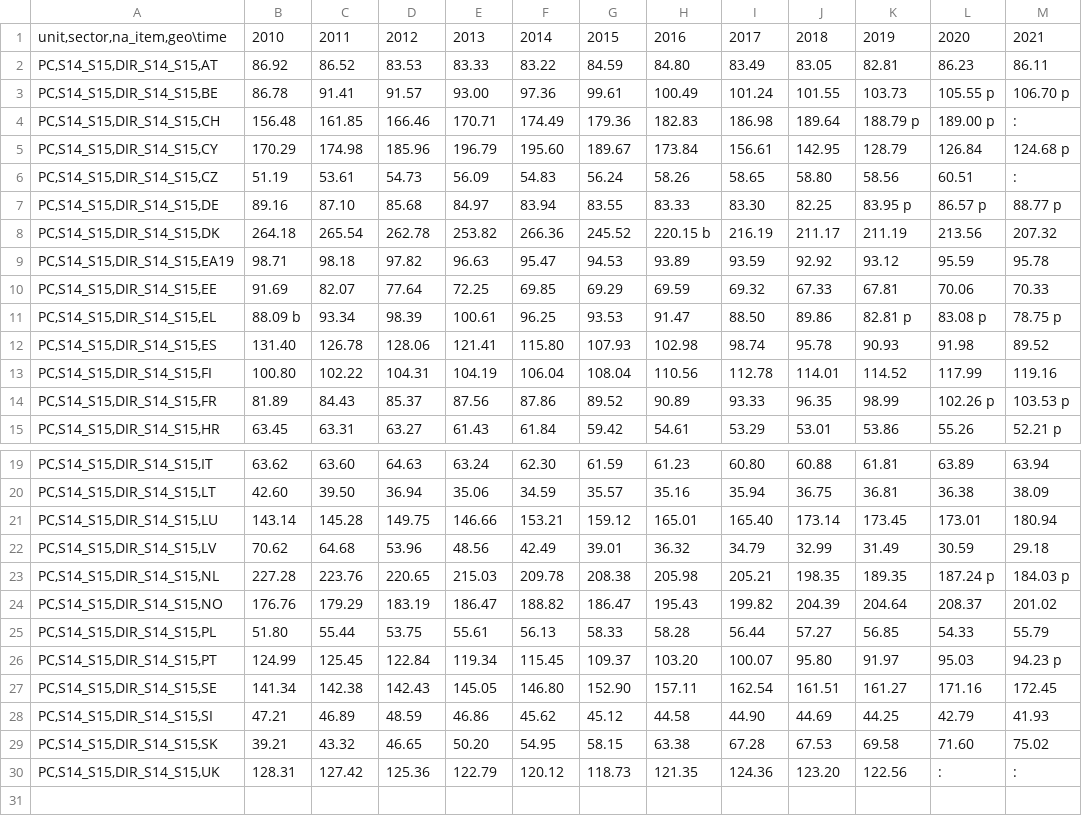
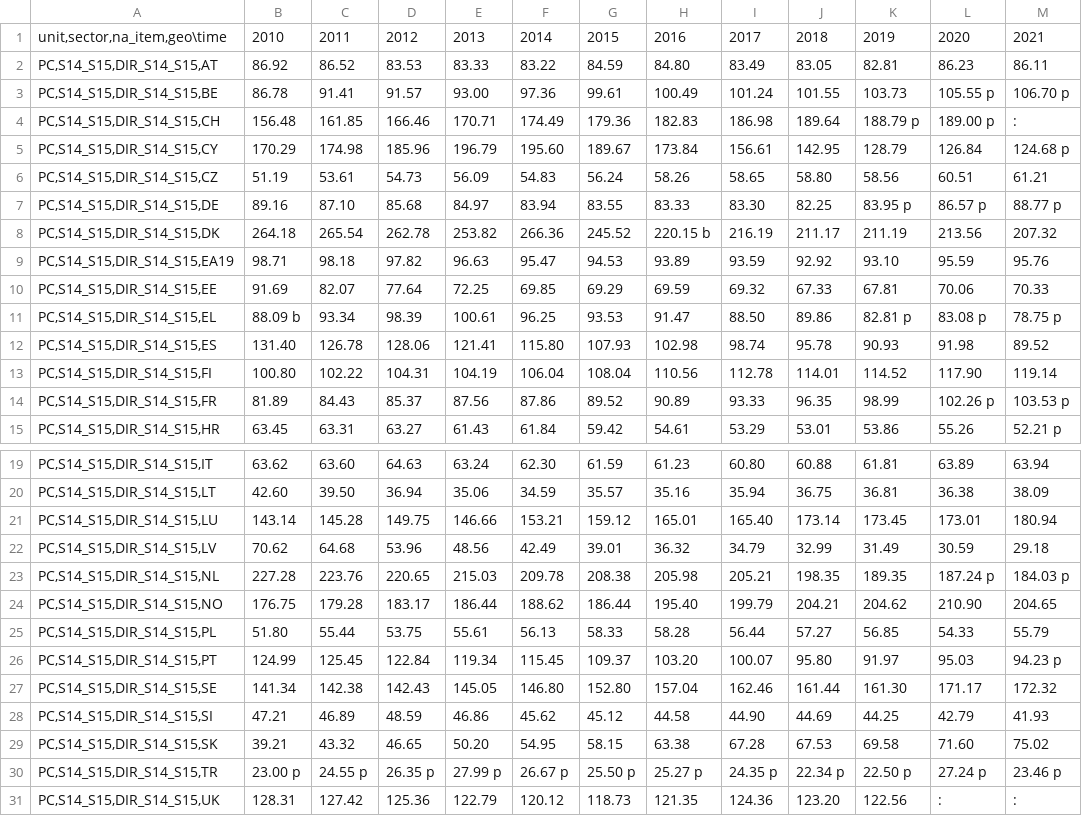
Before and after one commit to BFavier/immobilier-france, a TSV file: data/TEC00104/tec00104.tsv, drawn as a sheet; only a part is shown, gaps mark what is left out.

Commit message:
updated tec

```diff
--- a/data/TEC00104/tec00104.tsv
+++ b/data/TEC00104/tec00104.tsv
@@ -5,6 +5,6 @@ PC,S14_S15,DIR_S14_S15,CH	156.48 	161.85 	166.46 	170.71 	174.49 	179.36 	182.83
 PC,S14_S15,DIR_S14_S15,CY	170.29 	174.98 	185.96 	196.79 	195.60 	189.67 	173.84 	156.61 	142.95 	128.79 	126.84 	124.68 p
-PC,S14_S15,DIR_S14_S15,CZ	51.19 	53.61 	54.73 	56.09 	54.83 	56.24 	58.26 	58.65 	58.80 	58.56 	60.51 	:
+PC,S14_S15,DIR_S14_S15,CZ	51.19 	53.61 	54.73 	56.09 	54.83 	56.24 	58.26 	58.65 	58.80 	58.56 	60.51 	61.21
 PC,S14_S15,DIR_S14_S15,DE	89.16 	87.10 	85.68 	84.97 	83.94 	83.55 	83.33 	83.30 	82.25 	83.95 p	86.57 p	88.77 p
 PC,S14_S15,DIR_S14_S15,DK	264.18 	265.54 	262.78 	253.82 	266.36 	245.52 	220.15 b	216.19 	211.17 	211.19 	213.56 	207.32
-PC,S14_S15,DIR_S14_S15,EA19	98.71 	98.18 	97.82 	96.63 	95.47 	94.53 	93.89 	93.59 	92.92 	93.12 	95.59 	95.78
+PC,S14_S15,DIR_S14_S15,EA19	98.71 	98.18 	97.82 	96.63 	95.47 	94.53 	93.89 	93.59 	92.92 	93.10 	95.59 	95.76
 PC,S14_S15,DIR_S14_S15,EE	91.69 	82.07 	77.64 	72.25 	69.85 	69.29 	69.59 	69.32 	67.33 	67.81 	70.06 	70.33
@@ -12,3 +12,3 @@ PC,S14_S15,DIR_S14_S15,EL	88.09 b	93.34 	98.39 	100.61 	96.25 	93.53 	91.47 	88.
 PC,S14_S15,DIR_S14_S15,ES	131.40 	126.78 	128.06 	121.41 	115.80 	107.93 	102.98 	98.74 	95.78 	90.93 	91.98 	89.52
-PC,S14_S15,DIR_S14_S15,FI	100.80 	102.22 	104.31 	104.19 	106.04 	108.04 	110.56 	112.78 	114.01 	114.52 	117.99 	119.16
+PC,S14_S15,DIR_S14_S15,FI	100.80 	102.22 	104.31 	104.19 	106.04 	108.04 	110.56 	112.78 	114.01 	114.52 	117.90 	119.14
 PC,S14_S15,DIR_S14_S15,FR	81.89 	84.43 	85.37 	87.56 	87.86 	89.52 	90.89 	93.33 	96.35 	98.99 	102.26 p	103.53 p
@@ -23,8 +23,9 @@ PC,S14_S15,DIR_S14_S15,LV	70.62 	64.68 	53.96 	48.56 	42.49 	39.01 	36.32 	34.79
 PC,S14_S15,DIR_S14_S15,NL	227.28 	223.76 	220.65 	215.03 	209.78 	208.38 	205.98 	205.21 	198.35 	189.35 	187.24 p	184.03 p
-PC,S14_S15,DIR_S14_S15,NO	176.76 	179.29 	183.19 	186.47 	188.82 	186.47 	195.43 	199.82 	204.39 	204.64 	208.37 	201.02
+PC,S14_S15,DIR_S14_S15,NO	176.75 	179.28 	183.17 	186.44 	188.62 	186.44 	195.40 	199.79 	204.21 	204.62 	210.90 	204.65
 PC,S14_S15,DIR_S14_S15,PL	51.80 	55.44 	53.75 	55.61 	56.13 	58.33 	58.28 	56.44 	57.27 	56.85 	54.33 	55.79
 PC,S14_S15,DIR_S14_S15,PT	124.99 	125.45 	122.84 	119.34 	115.45 	109.37 	103.20 	100.07 	95.80 	91.97 	95.03 	94.23 p
-PC,S14_S15,DIR_S14_S15,SE	141.34 	142.38 	142.43 	145.05 	146.80 	152.90 	157.11 	162.54 	161.51 	161.27 	171.16 	172.45
+PC,S14_S15,DIR_S14_S15,SE	141.34 	142.38 	142.43 	145.05 	146.80 	152.80 	157.04 	162.46 	161.44 	161.30 	171.17 	172.32
 PC,S14_S15,DIR_S14_S15,SI	47.21 	46.89 	48.59 	46.86 	45.62 	45.12 	44.58 	44.90 	44.69 	44.25 	42.79 	41.93
 PC,S14_S15,DIR_S14_S15,SK	39.21 	43.32 	46.65 	50.20 	54.95 	58.15 	63.38 	67.28 	67.53 	69.58 	71.60 	75.02
+PC,S14_S15,DIR_S14_S15,TR	23.00 p	24.55 p	26.35 p	27.99 p	26.67 p	25.50 p	25.27 p	24.35 p	22.34 p	22.50 p	27.24 p	23.46 p
 PC,S14_S15,DIR_S14_S15,UK	128.31 	127.42 	125.36 	122.79 	120.12 	118.73 	121.35 	124.36 	123.20 	122.56 	: 	:
```
